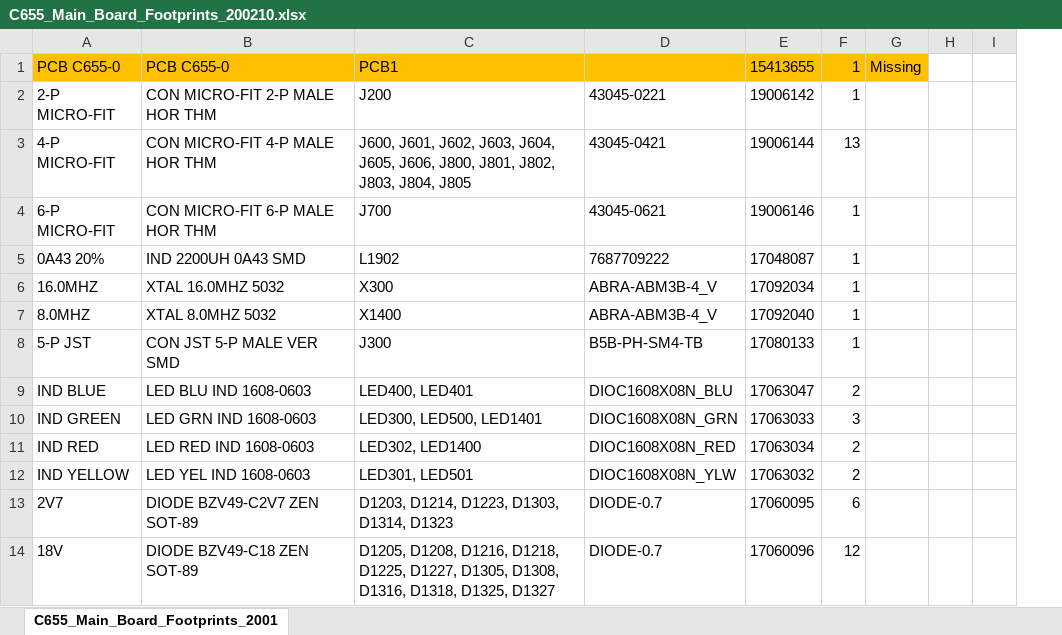
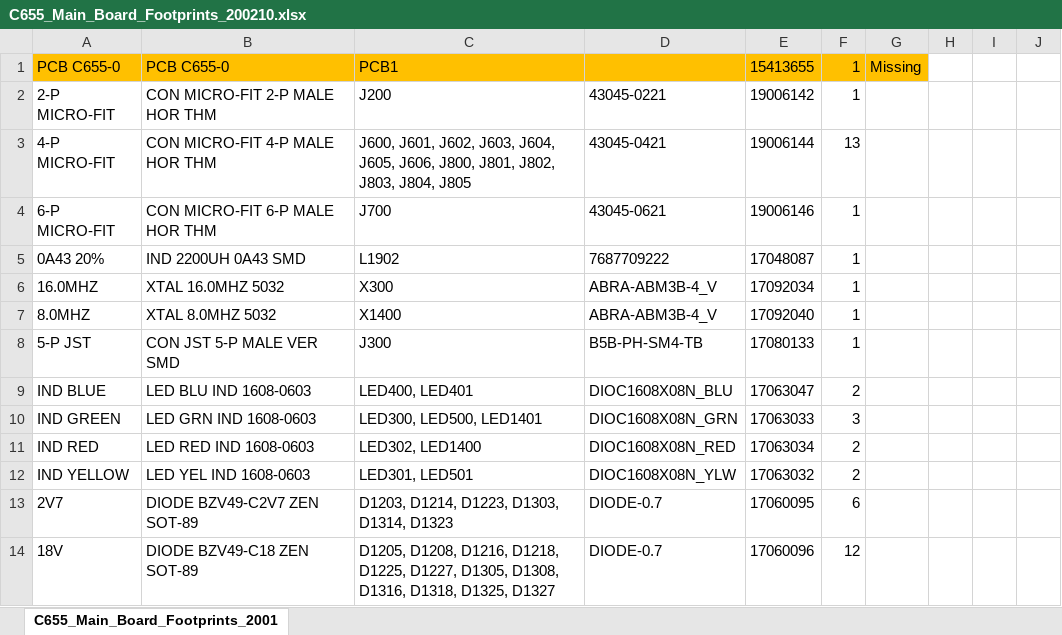
Before and after one commit to TorFinstad/S391-, an Excel workbook: Footprints/C655_Main_Board_Footprints_200210.xlsx, sheet C655_Main_Board_Footprints_2001, drawn as a sheet; only a part is shown; values as stored, in another font and other column widths than the file's, no borders; the diff names each change by its address in the sheet, - before the commit and + after, or states it on an @@ line.

Commit message:
Database updated with new footprints from EK

```diff
--- a/Footprints/C655_Main_Board_Footprints_200210.xlsx (sheet C655_Main_Board_Footprints_2001)
+++ b/Footprints/C655_Main_Board_Footprints_200210.xlsx (sheet C655_Main_Board_Footprints_2001)
+column I, empty
```
Also changed, not shown: 1 other file.
